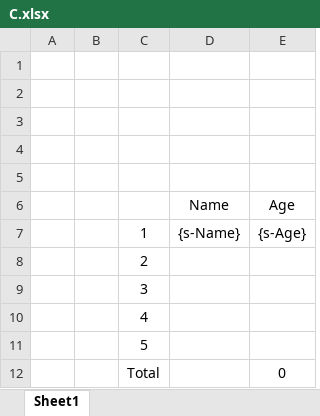
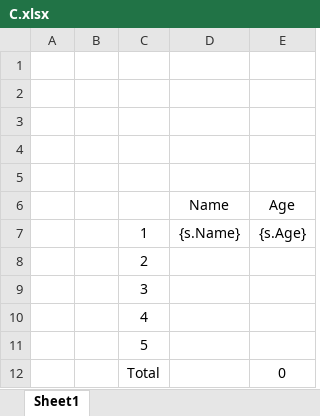
Before and after one commit to plantain-00/ExcelFile.net, an Excel workbook: ExcelFile.net.Example.net40/C.xlsx, sheet Sheet1, drawn as a sheet; values as stored, in another font and other column widths than the file's, no borders; the diff names each change by its address in the sheet, - before the commit and + after, or states it on an @@ line.

```diff
--- a/ExcelFile.net.Example.net40/C.xlsx (sheet Sheet1)
+++ b/ExcelFile.net.Example.net40/C.xlsx (sheet Sheet1)
-D7: {s-Name}
+D7: {s.Name}
-E7: {s-Age}
+E7: {s.Age}
```
Also changed, not shown: ExcelFile.net.Example.net40/B.xlsx, 8 other files.
